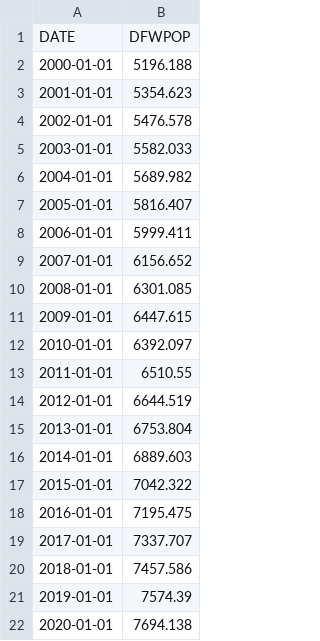
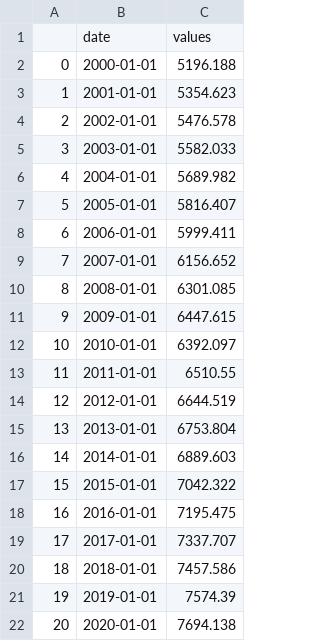
Before and after one commit to simoncastellanos9/TexasHousingAnalysis, a CSV file: Resources/DFWPOP.csv, drawn as a sheet; removed rows and columns are numbered as before the commit, all else as after; the diff names each change by its address in the sheet, - before the commit and + after, or states it on an @@ line.

```diff
--- a/Resources/DFWPOP.csv
+++ b/Resources/DFWPOP.csv
+column A, rows 2-22: 0 | 1 | 2 | 3 | 4 | 5 | 6 | 7 | 8 | 9 | 10 | 11 | 12 | 13 | 14 | 15 | 16 | 17 | 18 | 19 | 20
-row 1: DATE | DFWPOP
+row 1:  | date | values
```
Also changed, not shown: Resources/AUSPOP.csv, Resources/ELPPOP.csv, 10 other files.
